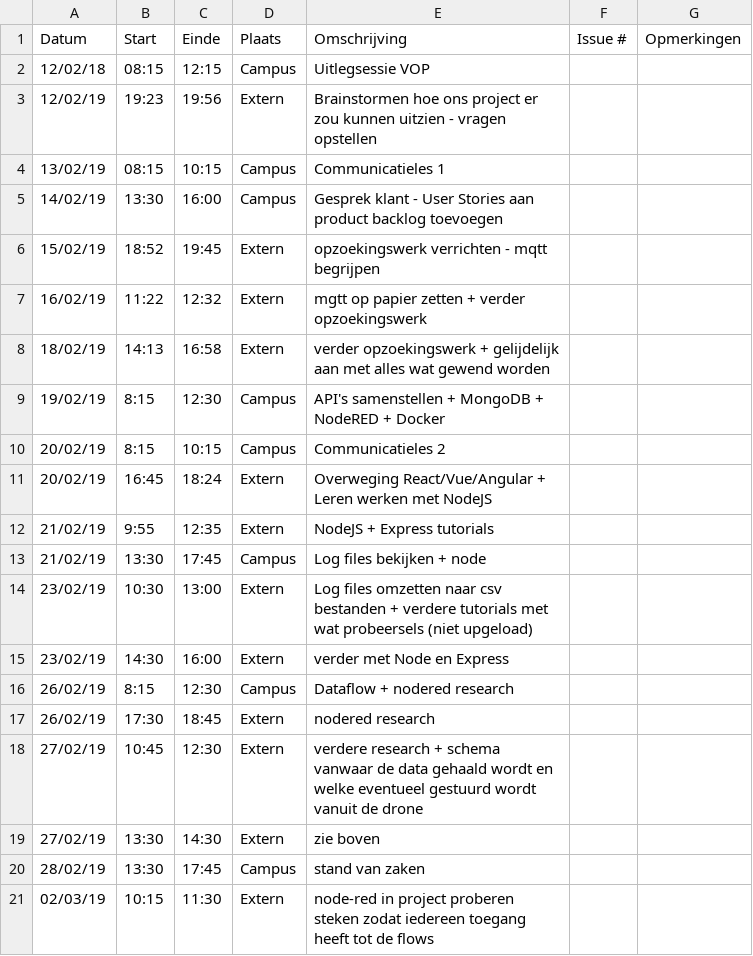
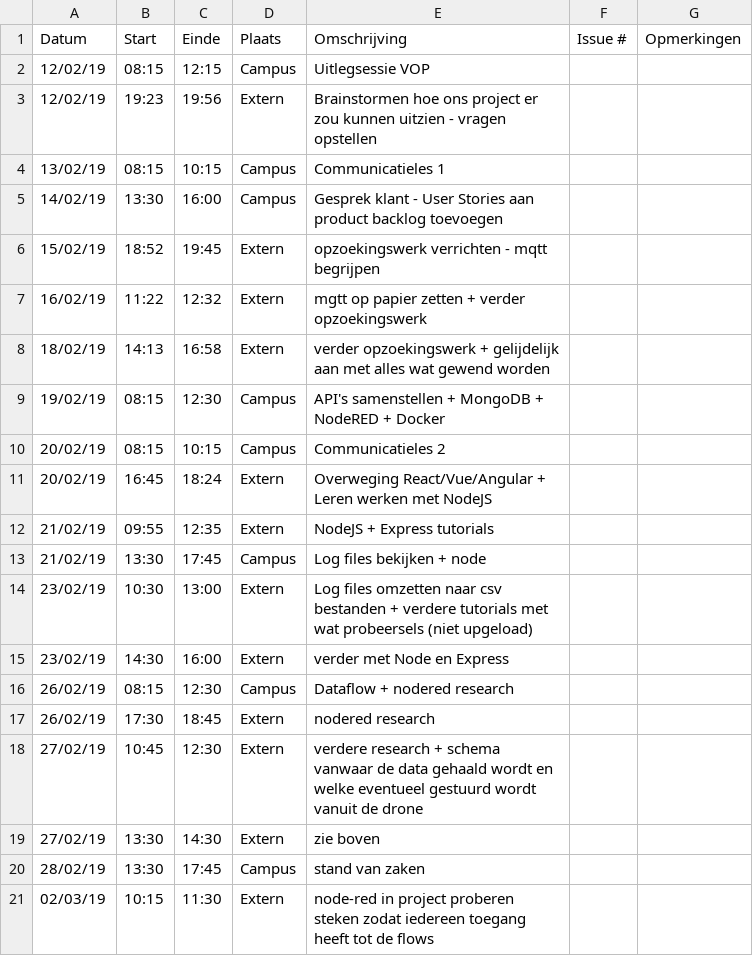
Before and after one commit to WouterStemgee/inventory-management-system-autonomous-drones, a CSV file: logboeken/LaroyJochen.csv, drawn as a sheet.

Commit message:
Update LaroyJochen.csv

```diff
--- a/logboeken/LaroyJochen.csv
+++ b/logboeken/LaroyJochen.csv
@@ -1,3 +1,3 @@
 Datum,Start,Einde,Plaats,Omschrijving,Issue #,Opmerkingen
-12/02/18,08:15,12:15,Campus,Uitlegsessie VOP,,
+12/02/19,08:15,12:15,Campus,Uitlegsessie VOP,,
 12/02/19,19:23,19:56,Extern,Brainstormen hoe ons project er zou kunnen uitzien - vragen opstellen,,
@@ -8,6 +8,6 @@ Datum,Start,Einde,Plaats,Omschrijving,Issue #,Opmerkingen
 18/02/19,14:13,16:58,Extern,verder opzoekingswerk + gelijdelijk aan met alles wat gewend worden,,
-19/02/19,8:15,12:30,Campus,API's samenstellen + MongoDB + NodeRED + Docker,,
-20/02/19,8:15,10:15,Campus,Communicatieles 2,,
+19/02/19,08:15,12:30,Campus,API's samenstellen + MongoDB + NodeRED + Docker,,
+20/02/19,08:15,10:15,Campus,Communicatieles 2,,
 20/02/19,16:45,18:24,Extern,Overweging React/Vue/Angular + Leren werken met NodeJS,,
-21/02/19,9:55,12:35,Extern,NodeJS + Express tutorials,,
+21/02/19,09:55,12:35,Extern,NodeJS + Express tutorials,,
 21/02/19,13:30,17:45,Campus,Log files bekijken + node,,
@@ -15,3 +15,3 @@ Datum,Start,Einde,Plaats,Omschrijving,Issue #,Opmerkingen
 23/02/19,14:30,16:00,Extern,verder met Node en Express,,
-26/02/19,8:15,12:30,Campus,Dataflow + nodered research,,
+26/02/19,08:15,12:30,Campus,Dataflow + nodered research,,
 26/02/19,17:30,18:45,Extern,nodered research,,
```
